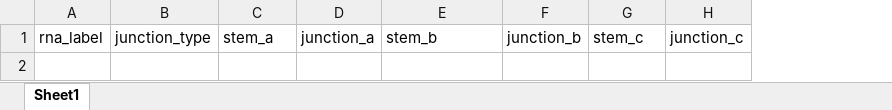
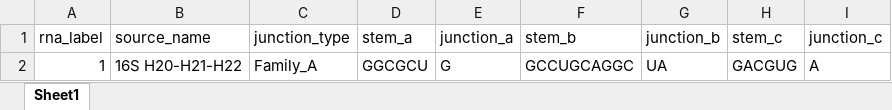
Before and after one commit to benfeard/learning_RNA_3way_junctions, an Excel workbook: rna_junctions.xlsx, sheet Sheet1, drawn as a sheet; values as stored, in another font and other column widths than the file's, no borders; the diff names each change by its address in the sheet, - before the commit and + after, or states it on an @@ line.

Commit message:
Adding data and classifier

```diff
--- a/rna_junctions.xlsx (sheet Sheet1)
+++ b/rna_junctions.xlsx (sheet Sheet1)
+column B (source_name), empty
+row 2: 1 | 16S H20-H21-H22 | Family_A | GGCGCU | G | GCCUGCAGGC | UA | GACGUG | A
```
Also changed, not shown: 3 other files.
